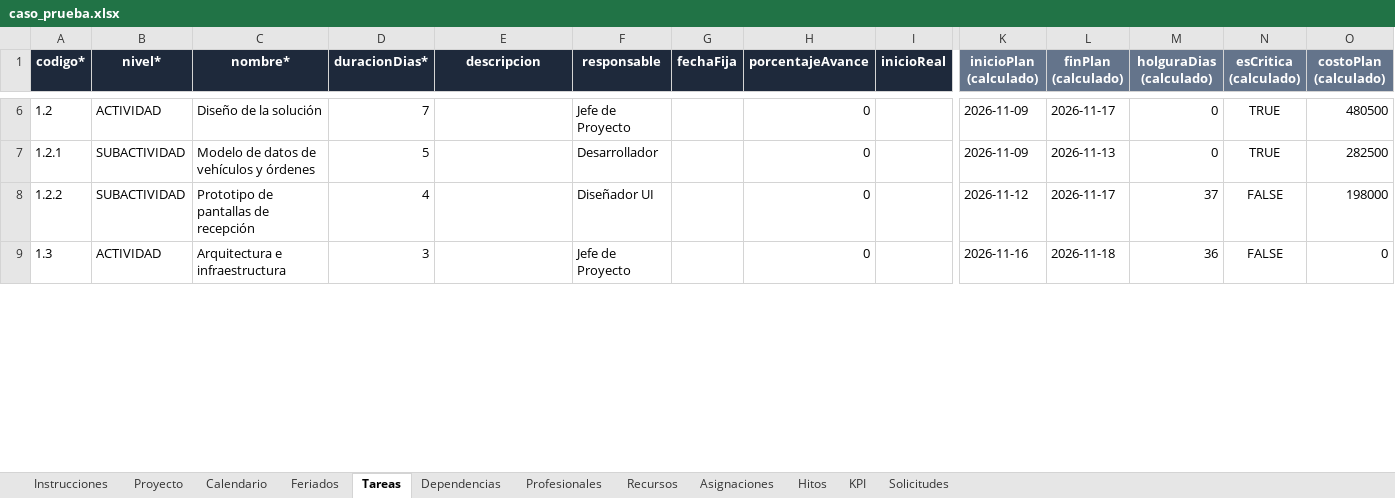
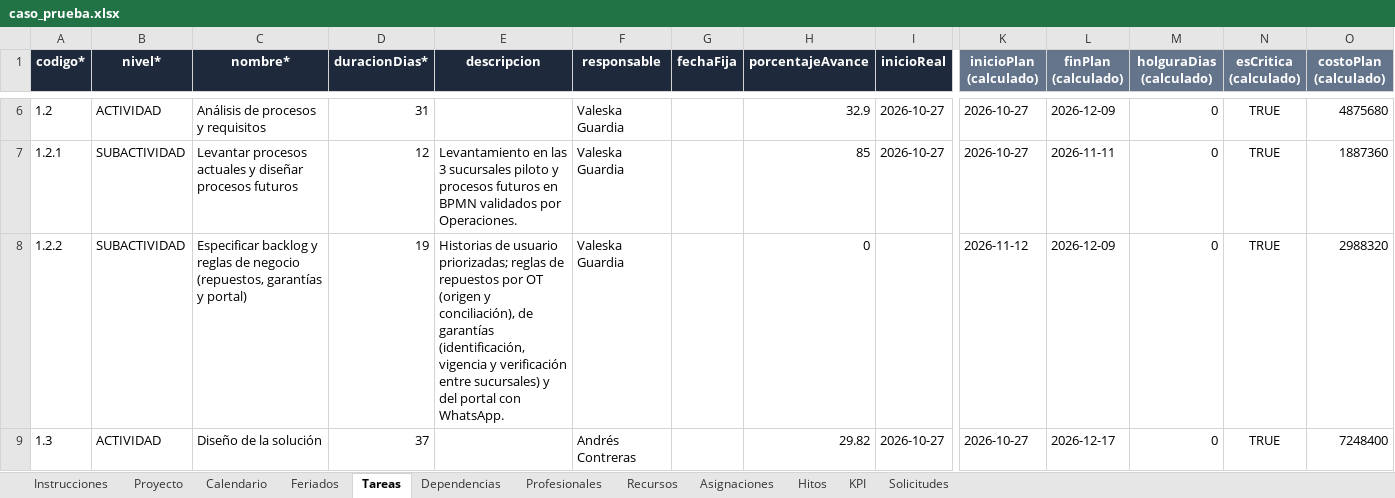
Before and after one commit to clmoralesl/GESTION_SW_VGUARDIA_CMORALES, an Excel workbook: docs/caso_prueba.xlsx, sheet Tareas, drawn as a sheet; only a part is shown, gaps mark what is left out; values as stored, in another font and other column widths than the file's, no borders; the diff covers the shown part only; the diff names each change by its address in the sheet, - before the commit and + after, or states it on an @@ line.

Commit message:
feat(datos): caso de prueba autofix conecta alineado con la rubrica y la planificacion del proyecto (issue #23) (#48)
* feat(datos): caso de prueba autofix conecta alineado con la rubrica y la planificacion del proyecto (issue #23)

* feat(datos): detallar responsables, fechas, comentarios y evidencias de las etapas de cambio en el caso de prueba (issue #23)

```diff
--- a/docs/caso_prueba.xlsx (sheet Tareas)
+++ b/docs/caso_prueba.xlsx (sheet Tareas)
-C6 (nombre*): Diseño de la solución
+C6 (nombre*): Análisis de procesos y requisitos
-D6 (duracionDias*): 7
+D6 (duracionDias*): 31
-F6 (responsable): Jefe de Proyecto
+F6 (responsable): Valeska Guardia
-H6 (porcentajeAvance): 0
+H6 (porcentajeAvance): 32.9
-I6:I7 (inicioReal): (empty)
+I6:I7 (inicioReal): 2026-10-27
-K6:K7 (inicioPlan (calculado)): 2026-11-09
+K6:K7 (inicioPlan (calculado)): 2026-10-27
-L6 (finPlan (calculado)): 2026-11-17
+L6 (finPlan (calculado)): 2026-12-09
-O6 (costoPlan (calculado)): 480500
+O6 (costoPlan (calculado)): 4875680
-C7 (nombre*): Modelo de datos de vehículos y órdenes
+C7 (nombre*): Levantar procesos actuales y diseñar procesos futuros
-D7 (duracionDias*): 5
+D7 (duracionDias*): 12
-E7 (descripcion): (empty)
+E7 (descripcion): Levantamiento en las 3 sucursales piloto y procesos futuros en BPMN validados por Operaciones.
-F7 (responsable): Desarrollador
+F7 (responsable): Valeska Guardia
-H7 (porcentajeAvance): 0
+H7 (porcentajeAvance): 85
-L7 (finPlan (calculado)): 2026-11-13
+L7 (finPlan (calculado)): 2026-11-11
-O7 (costoPlan (calculado)): 282500
+O7 (costoPlan (calculado)): 1887360
-C8 (nombre*): Prototipo de pantallas de recepción
+C8 (nombre*): Especificar backlog y reglas de negocio (repuestos, garantías y portal)
-D8 (duracionDias*): 4
+D8 (duracionDias*): 19
-E8 (descripcion): (empty)
+E8 (descripcion): Historias de usuario priorizadas; reglas de repuestos por OT (origen y conciliación), de garantías (identificación, vigencia y verificación entre sucursales) y del portal con WhatsApp.
-F8 (responsable): Diseñador UI
+F8 (responsable): Valeska Guardia
-L8 (finPlan (calculado)): 2026-11-17
+L8 (finPlan (calculado)): 2026-12-09
-M8 (holguraDias (calculado)): 37
+M8 (holguraDias (calculado)): 0
-N8:N9 (esCritica (calculado)): FALSE
+N8:N9 (esCritica (calculado)): TRUE
-O8 (costoPlan (calculado)): 198000
+O8 (costoPlan (calculado)): 2988320
-C9 (nombre*): Arquitectura e infraestructura
+C9 (nombre*): Diseño de la solución
-D9 (duracionDias*): 3
+D9 (duracionDias*): 37
-F9 (responsable): Jefe de Proyecto
+F9 (responsable): Andrés Contreras
-H9 (porcentajeAvance): 0
+H9 (porcentajeAvance): 29.82
-I9 (inicioReal): (empty)
+I9 (inicioReal): 2026-10-27
-K9 (inicioPlan (calculado)): 2026-11-16
+K9 (inicioPlan (calculado)): 2026-10-27
-L9 (finPlan (calculado)): 2026-11-18
+L9 (finPlan (calculado)): 2026-12-17
-M9 (holguraDias (calculado)): 36
+M9 (holguraDias (calculado)): 0
-O9 (costoPlan (calculado)): 0
+O9 (costoPlan (calculado)): 7248400
```
Also changed, not shown: 6 added rows, 6 removed rows and 209 edited cells elsewhere in this sheet, sheet Asignaciones, sheet Dependencias, sheet Hitos, sheet Recursos, sheet Profesionales, sheet Solicitudes, 3 more sheets, 3 other files.
